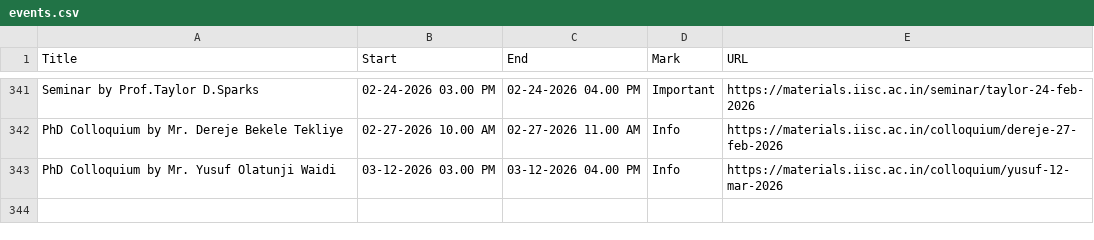
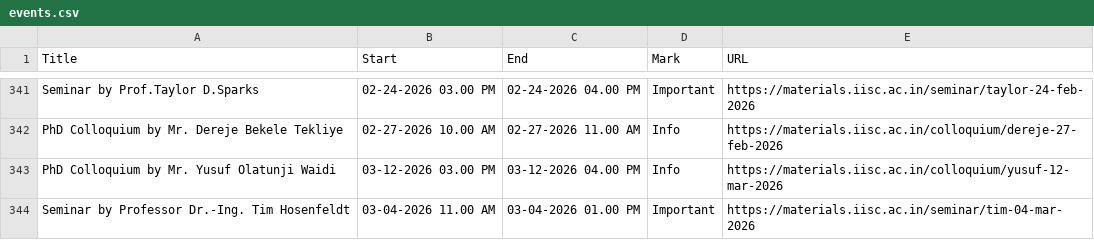
Before and after one commit to mte-iisc/materials-iisc, a CSV file: _site/events/events.csv, drawn as a sheet; only a part is shown, gaps mark what is left out; the diff names each change by its address in the sheet, - before the commit and + after, or states it on an @@ line.

```diff
--- a/_site/events/events.csv
+++ b/_site/events/events.csv
+row 344: Seminar by Professor Dr.-Ing. Tim Hosenfeldt | 03-04-2026 11.00 AM | 03-04-2026 01.00 PM | Important | https://materials.iisc.ac.in/seminar/tim-04-mar-2026
```
Also changed, not shown: events/events.csv, 19 other files.
